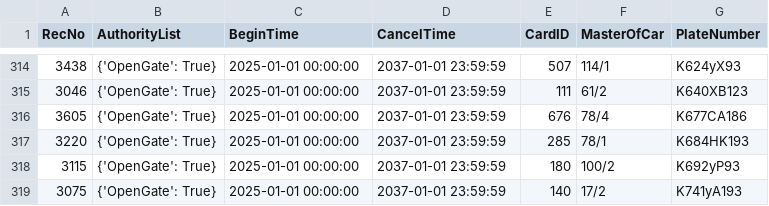
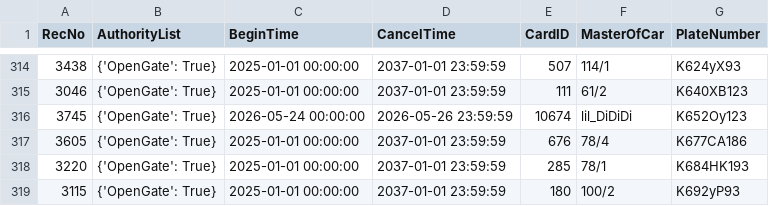
Before and after one commit to Fulltimetrading/importapn19052026-owner-report, a CSV file: data/importAPN19052026.csv, drawn as a sheet; only a part is shown, gaps mark what is left out; the shorter side is filled out with more unchanged rows; the diff names each change by its address in the sheet, - before the commit and + after, or states it on an @@ line.

Commit message:
Add source CSV data

```diff
--- a/data/importAPN19052026.csv
+++ b/data/importAPN19052026.csv
+row 316: 3745 | {'OpenGate': True} | 2026-05-24 00:00:00 | 2026-05-26 23:59:59 | 10674 | lil_DiDiDi | K652Oy123
```
Also changed, not shown: 1 other file.
